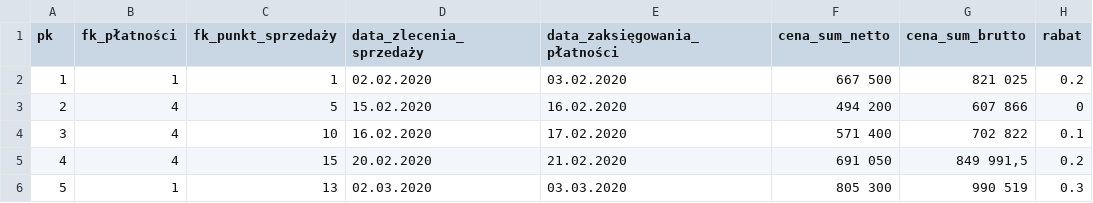
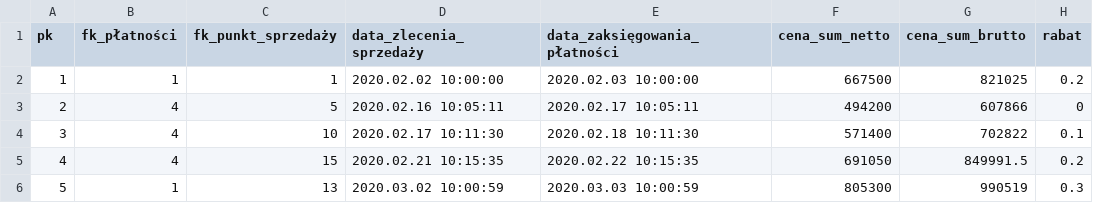
Before and after one commit to kaczor3213/STMVendorerDatabaseProject, a CSV file: csv_mock_data/sprzedaże.csv, drawn as a sheet; the diff names each change by its address in the sheet, - before the commit and + after, or states it on an @@ line.

```diff
--- a/csv_mock_data/sprzedaże.csv
+++ b/csv_mock_data/sprzedaże.csv
-D2 (data_zlecenia_sprzedaży): 02.02.2020
+D2 (data_zlecenia_sprzedaży): 2020.02.02 10:00:00
-E2 (data_zaksięgowania_płatności): 03.02.2020
+E2 (data_zaksięgowania_płatności): 2020.02.03 10:00:00
-F2 (cena_sum_netto): 667 500
+F2 (cena_sum_netto): 667500
-G2 (cena_sum_brutto): 821 025
+G2 (cena_sum_brutto): 821025
-D3 (data_zlecenia_sprzedaży): 15.02.2020
+D3 (data_zlecenia_sprzedaży): 2020.02.16 10:05:11
-E3 (data_zaksięgowania_płatności): 16.02.2020
+E3 (data_zaksięgowania_płatności): 2020.02.17 10:05:11
-F3 (cena_sum_netto): 494 200
+F3 (cena_sum_netto): 494200
-G3 (cena_sum_brutto): 607 866
+G3 (cena_sum_brutto): 607866
-D4 (data_zlecenia_sprzedaży): 16.02.2020
+D4 (data_zlecenia_sprzedaży): 2020.02.17 10:11:30
-E4 (data_zaksięgowania_płatności): 17.02.2020
+E4 (data_zaksięgowania_płatności): 2020.02.18 10:11:30
-F4 (cena_sum_netto): 571 400
+F4 (cena_sum_netto): 571400
-G4 (cena_sum_brutto): 702 822
+G4 (cena_sum_brutto): 702822
-D5 (data_zlecenia_sprzedaży): 20.02.2020
+D5 (data_zlecenia_sprzedaży): 2020.02.21 10:15:35
-E5 (data_zaksięgowania_płatności): 21.02.2020
+E5 (data_zaksięgowania_płatności): 2020.02.22 10:15:35
-F5 (cena_sum_netto): 691 050
+F5 (cena_sum_netto): 691050
-G5 (cena_sum_brutto): 849 991,5
+G5 (cena_sum_brutto): 849991.5
-D6 (data_zlecenia_sprzedaży): 02.03.2020
+D6 (data_zlecenia_sprzedaży): 2020.03.02 10:00:59
-E6 (data_zaksięgowania_płatności): 03.03.2020
+E6 (data_zaksięgowania_płatności): 2020.03.03 10:00:59
-F6 (cena_sum_netto): 805 300
+F6 (cena_sum_netto): 805300
-G6 (cena_sum_brutto): 990 519
+G6 (cena_sum_brutto): 990519
```
Also changed, not shown: csv_mock_data/pracownicy.csv, 3 other files.
